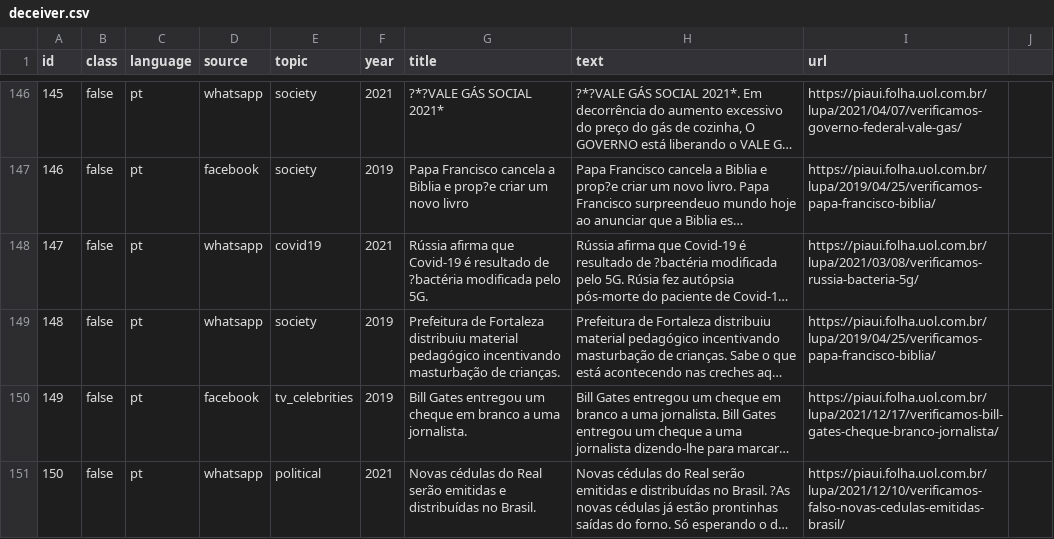
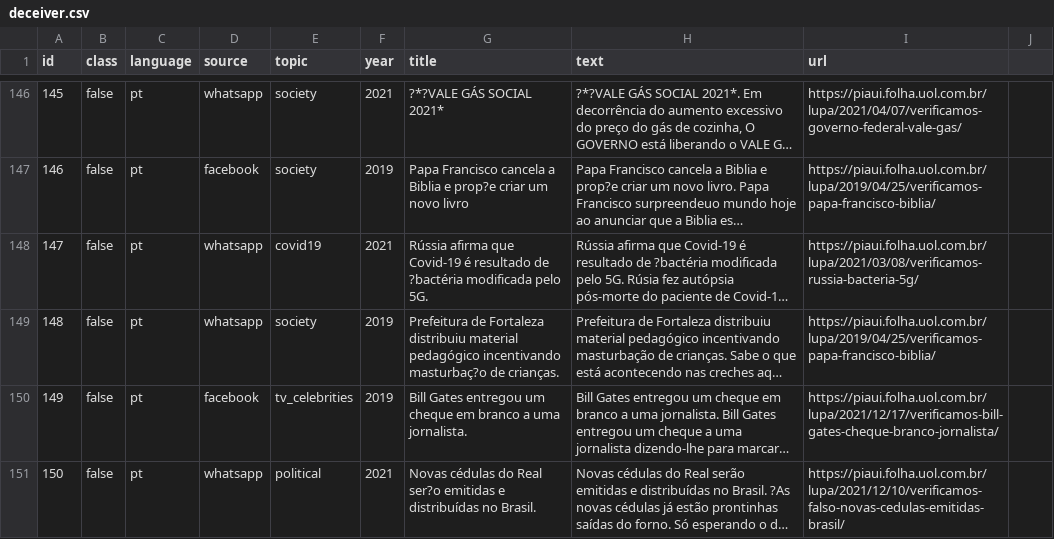
Before and after one commit to franciellevargas/Deceiver, a CSV file: csv/deceiver.csv, drawn as a sheet; only a part is shown, gaps mark what is left out; long unchanged cells end in …; the diff covers the shown part only; the diff names each change by its address in the sheet, - before the commit and + after, or states it on an @@ line.

Commit message:
Add files via upload

```diff
--- a/csv/deceiver.csv
+++ b/csv/deceiver.csv
-G149 (title): …pedagógico incentivando masturbação de crianças.
+G149 (title): …pedagógico incentivando masturbaç?o de crianças.
-G151 (title): …do Real serão emitidas e…
+G151 (title): …do Real ser?o emitidas e…
```
Also changed, not shown: 18 edited cells elsewhere in this file.
